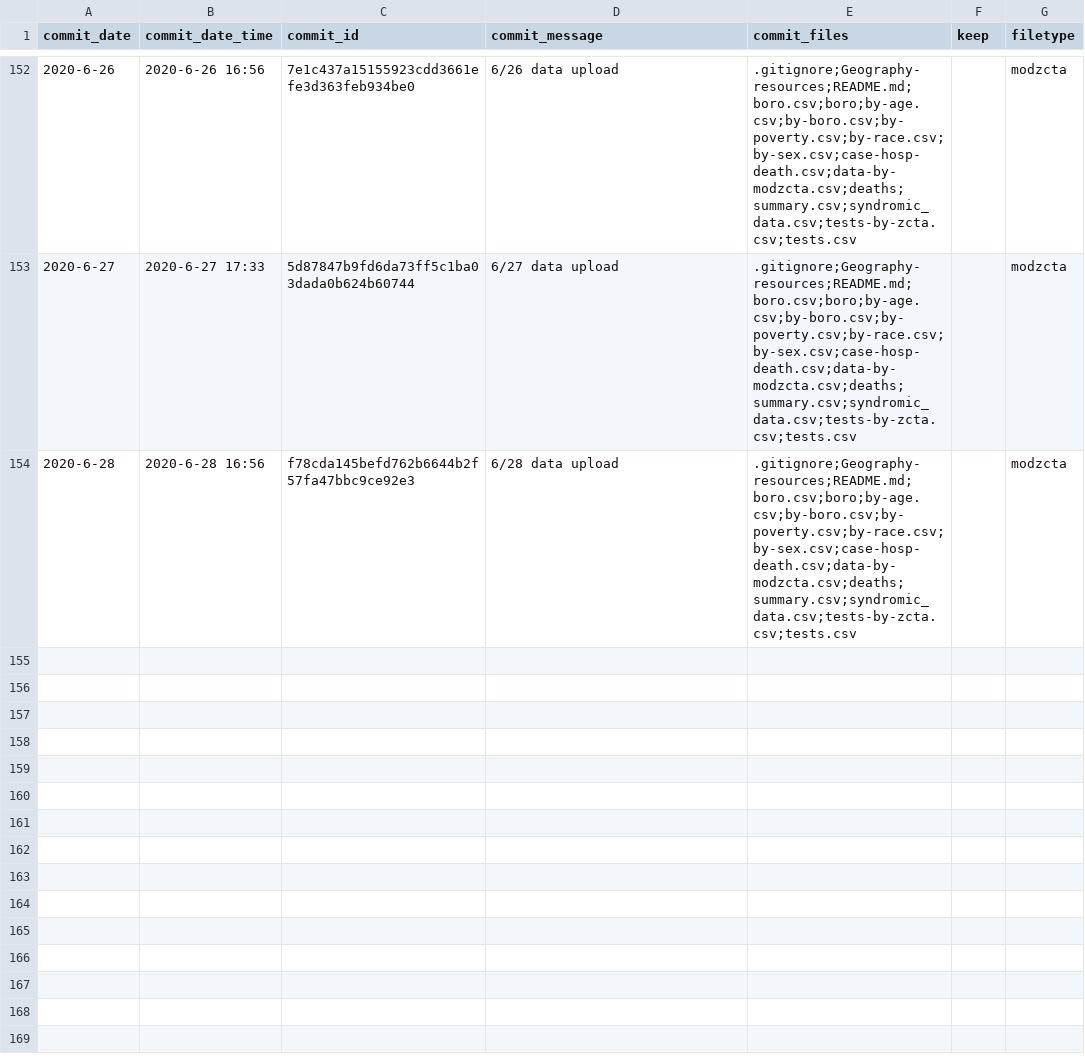
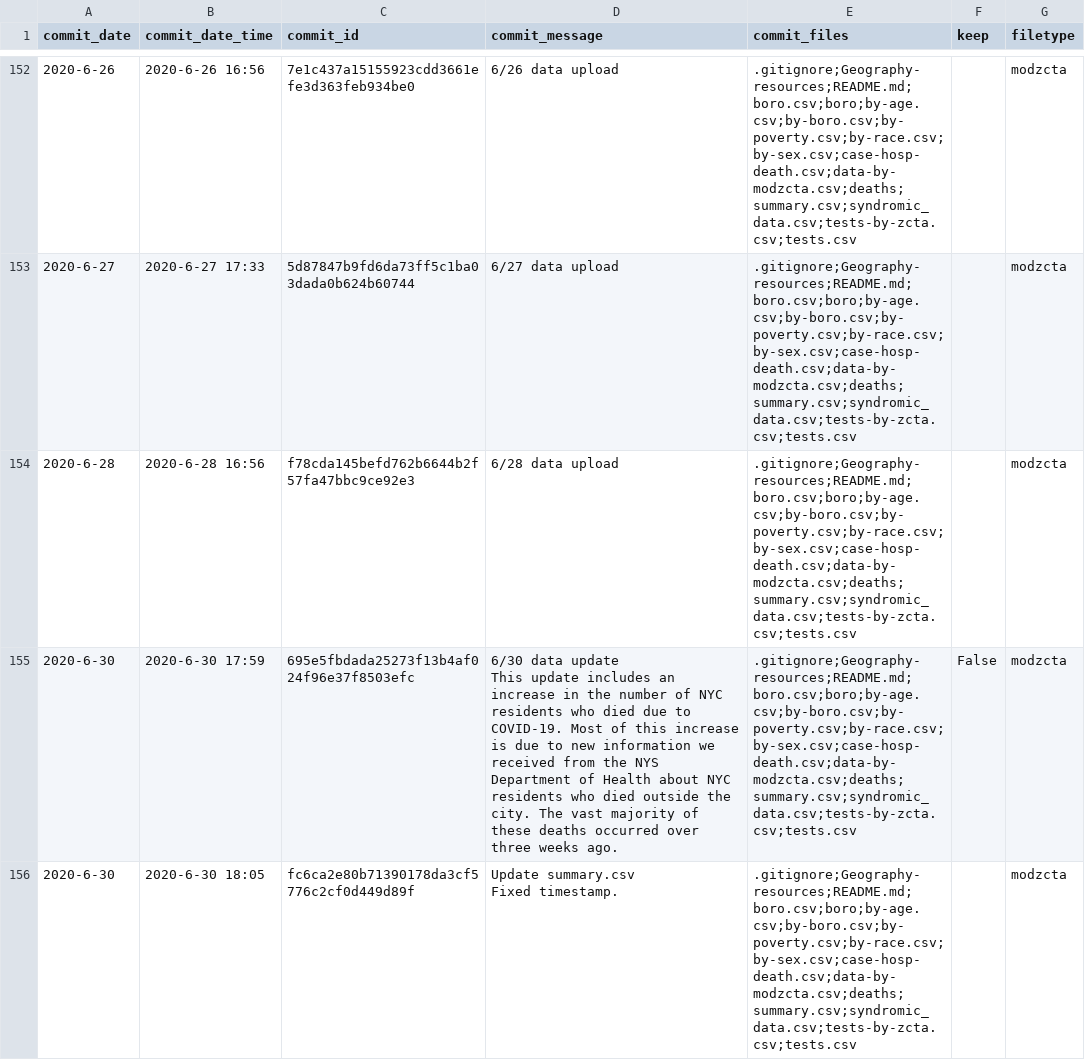
Before and after one commit to silverer/covid_nyc_map, a CSV file: data_over_time/cleaned_commit_data.csv, drawn as a sheet; only a part is shown, gaps mark what is left out; ↵ is a line break in a cell; the diff names each change by its address in the sheet, - before the commit and + after, or states it on an @@ line.

Commit message:
7.4 data update

```diff
--- a/data_over_time/cleaned_commit_data.csv
+++ b/data_over_time/cleaned_commit_data.csv
+row 155: 2020-6-30 | 2020-6-30 17:59 | 695e5fbdada25273f13b4af024f96e37f8503efc | 6/30 data update ↵ This update includes an increase in the number of NYC residents who died due to COVID-19. Most of this increase is due to new information we received from the NYS Department of Health about NYC residents who died outside the city. The vast majority of these deaths occurred over three weeks ago. | .gitignore;Geography-resources;README.md;boro.csv;boro;by-age.csv;by-boro.csv;by-poverty.csv;by-race.csv;by-sex.csv;case-hosp-death.csv;data-by-modzcta.csv;deaths;summary.csv;syndromic_data.csv;tests-by-zcta.csv;tests.csv | False | modzcta
+row 156: 2020-6-30 | 2020-6-30 18:05 | fc6ca2e80b71390178da3cf5776c2cf0d449d89f | Update summary.csv ↵ Fixed timestamp. | .gitignore;Geography-resources;README.md;boro.csv;boro;by-age.csv;by-boro.csv;by-poverty.csv;by-race.csv;by-sex.csv;case-hosp-death.csv;data-by-modzcta.csv;deaths;summary.csv;syndromic_data.csv;tests-by-zcta.csv;tests.csv |  | modzcta
```
Also changed, not shown: data/covid_data_w_census.csv, 5 other files.
